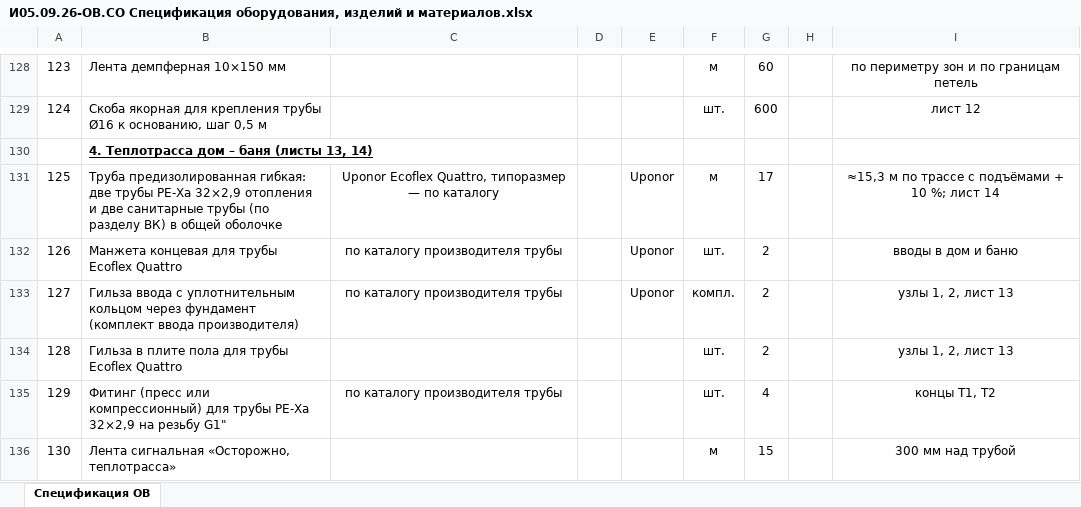
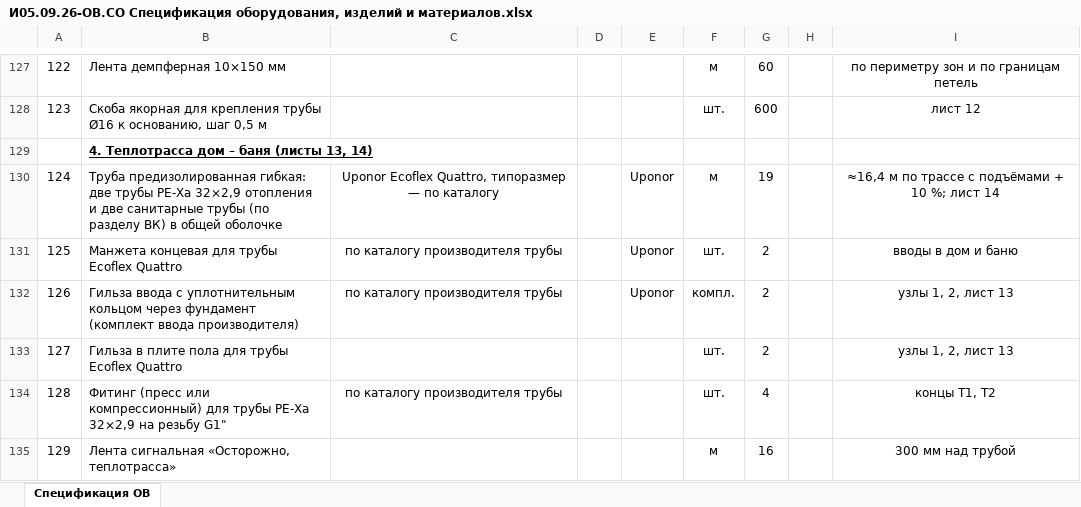
Before and after one commit to caesart966-web/first_reposirtory, an Excel workbook: ovk-dom-banya/release-rd/И05.09.26-ОВ.СО Спецификация оборудования, изделий и материалов.xlsx, sheet Спецификация ОВ, drawn as a sheet; only a part is shown, gaps mark what is left out; values as stored, in another font and other column widths than the file's, no borders; addresses are those after the commit; the diff covers the shown part only; the diff names each change by its address in the sheet, - before the commit and + after, or states it on an @@ line.

```diff
--- a/ovk-dom-banya/release-rd/И05.09.26-ОВ.СО Спецификация оборудования, изделий и материалов.xlsx (sheet Спецификация ОВ)
+++ b/ovk-dom-banya/release-rd/И05.09.26-ОВ.СО Спецификация оборудования, изделий и материалов.xlsx (sheet Спецификация ОВ)
@@ column A renumbered between rows 111 and 227 @@
-G130: 17
+G130: 19
-I130: ≈15,3 м по трассе с подъёмами + 10 %; лист 14
+I130: ≈16,4 м по трассе с подъёмами + 10 %; лист 14
-G135: 15
+G135: 16
```
Also changed, not shown: 5 added rows, 2 removed rows and 31 edited cells elsewhere in this sheet, 42 other files.
